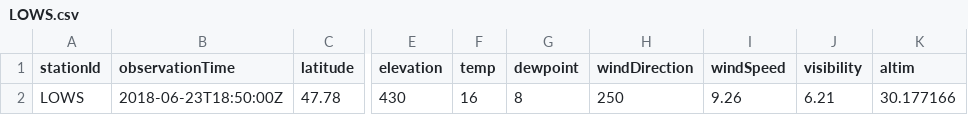
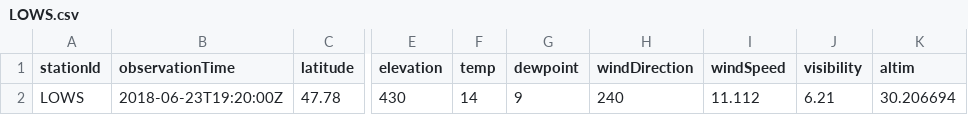
Before and after one commit to geos4s/18S856162, a CSV file: sgroup01/LOWS.csv, drawn as a sheet; only a part is shown, gaps mark what is left out; the diff names each change by its address in the sheet, - before the commit and + after, or states it on an @@ line.

Commit message:
Add sgroup01/LOWS.csv

```diff
--- a/sgroup01/LOWS.csv
+++ b/sgroup01/LOWS.csv
-B2 (observationTime): 2018-06-23T18:50:00Z
+B2 (observationTime): 2018-06-23T19:20:00Z
-F2 (temp): 16
+F2 (temp): 14
-G2 (dewpoint): 8
+G2 (dewpoint): 9
-H2 (windDirection): 250
+H2 (windDirection): 240
-I2 (windSpeed): 9.26
+I2 (windSpeed): 11.112
-K2 (altim): 30.177166
+K2 (altim): 30.206694
```
